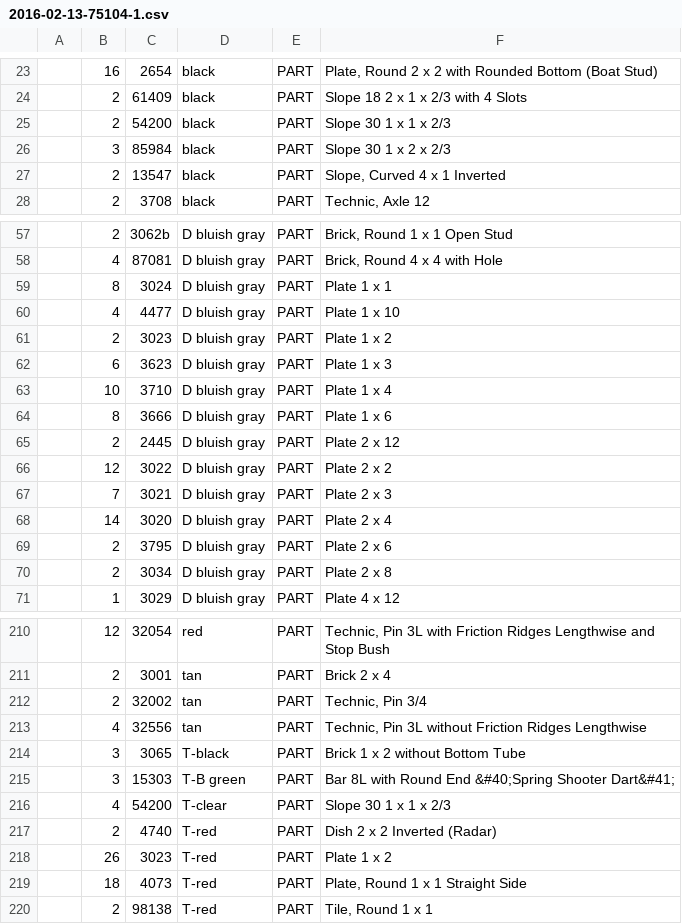
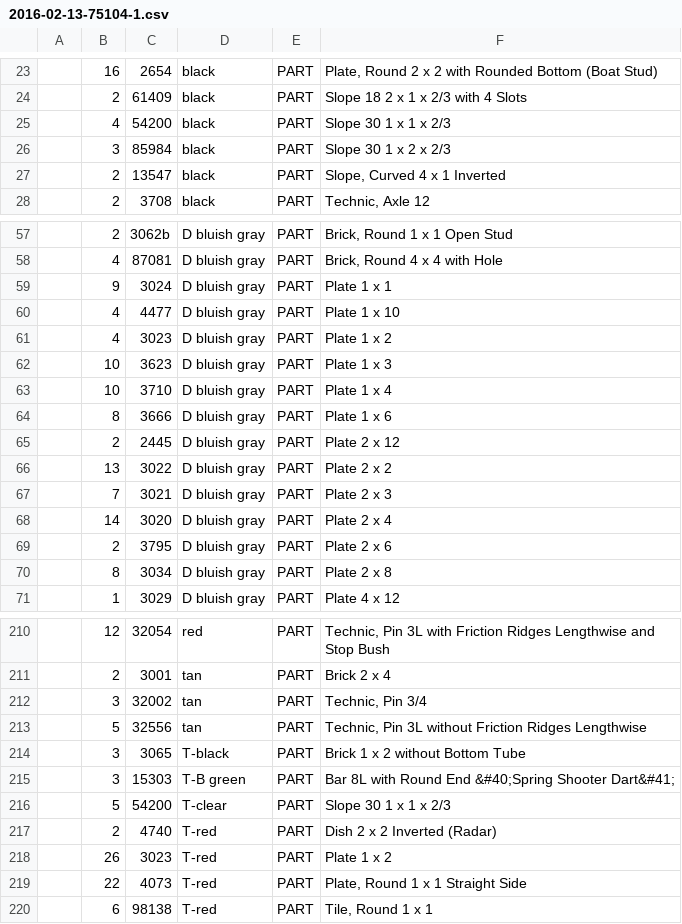
Before and after one commit to MeikeMertsch/bricks, a CSV file: confirmed/2016-02-13-75104-1.csv, drawn as a sheet; only a part is shown, gaps mark what is left out; the diff covers the shown part only.

Commit message:
updatess done

```diff
--- a/confirmed/2016-02-13-75104-1.csv
+++ b/confirmed/2016-02-13-75104-1.csv
@@ -24,3 +24,3 @@
  ;2;61409;black;PART;Slope 18 2 x 1 x 2/3 with 4 Slots
- ;2;54200;black;PART;Slope 30 1 x 1 x 2/3
+ ;4;54200;black;PART;Slope 30 1 x 1 x 2/3
  ;3;85984;black;PART;Slope 30 1 x 2 x 2/3
@@ -58,6 +58,6 @@
  ;4;87081;D bluish gray;PART;Brick, Round 4 x 4 with Hole
- ;8;3024;D bluish gray;PART;Plate 1 x 1
+ ;9;3024;D bluish gray;PART;Plate 1 x 1
  ;4;4477;D bluish gray;PART;Plate 1 x 10
- ;2;3023;D bluish gray;PART;Plate 1 x 2
- ;6;3623;D bluish gray;PART;Plate 1 x 3
+ ;4;3023;D bluish gray;PART;Plate 1 x 2
+ ;10;3623;D bluish gray;PART;Plate 1 x 3
  ;10;3710;D bluish gray;PART;Plate 1 x 4
@@ -65,3 +65,3 @@
  ;2;2445;D bluish gray;PART;Plate 2 x 12
- ;12;3022;D bluish gray;PART;Plate 2 x 2
+ ;13;3022;D bluish gray;PART;Plate 2 x 2
  ;7;3021;D bluish gray;PART;Plate 2 x 3
@@ -69,3 +69,3 @@
  ;2;3795;D bluish gray;PART;Plate 2 x 6
- ;2;3034;D bluish gray;PART;Plate 2 x 8
+ ;8;3034;D bluish gray;PART;Plate 2 x 8
  ;1;3029;D bluish gray;PART;Plate 4 x 12
@@ -211,10 +211,10 @@
  ;2;3001;tan;PART;Brick 2 x 4
- ;2;32002;tan;PART;Technic, Pin 3/4
- ;4;32556;tan;PART;Technic, Pin 3L without Friction Ridges Lengthwise
+ ;3;32002;tan;PART;Technic, Pin 3/4
+ ;5;32556;tan;PART;Technic, Pin 3L without Friction Ridges Lengthwise
  ;3;3065;T-black;PART;Brick 1 x 2 without Bottom Tube
  ;3;15303;T-B green;PART;"Bar   8L with Round End &#40;Spring Shooter Dart&#41;"
- ;4;54200;T-clear;PART;Slope 30 1 x 1 x 2/3
+ ;5;54200;T-clear;PART;Slope 30 1 x 1 x 2/3
  ;2;4740;T-red;PART;Dish 2 x 2 Inverted (Radar)
  ;26;3023;T-red;PART;Plate 1 x 2
- ;18;4073;T-red;PART;Plate, Round 1 x 1 Straight Side
- ;2;98138;T-red;PART;Tile, Round 1 x 1
+ ;22;4073;T-red;PART;Plate, Round 1 x 1 Straight Side
+ ;6;98138;T-red;PART;Tile, Round 1 x 1
```
Also changed, not shown: 13 edited cells elsewhere in this file.
